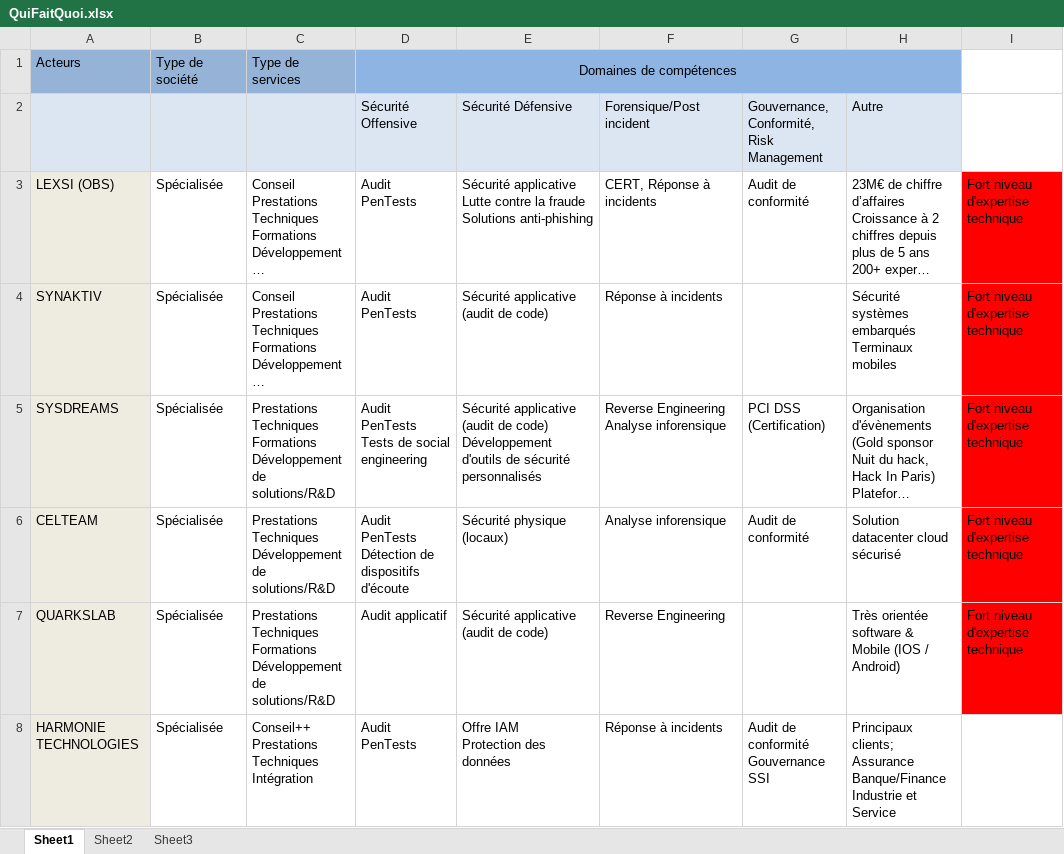
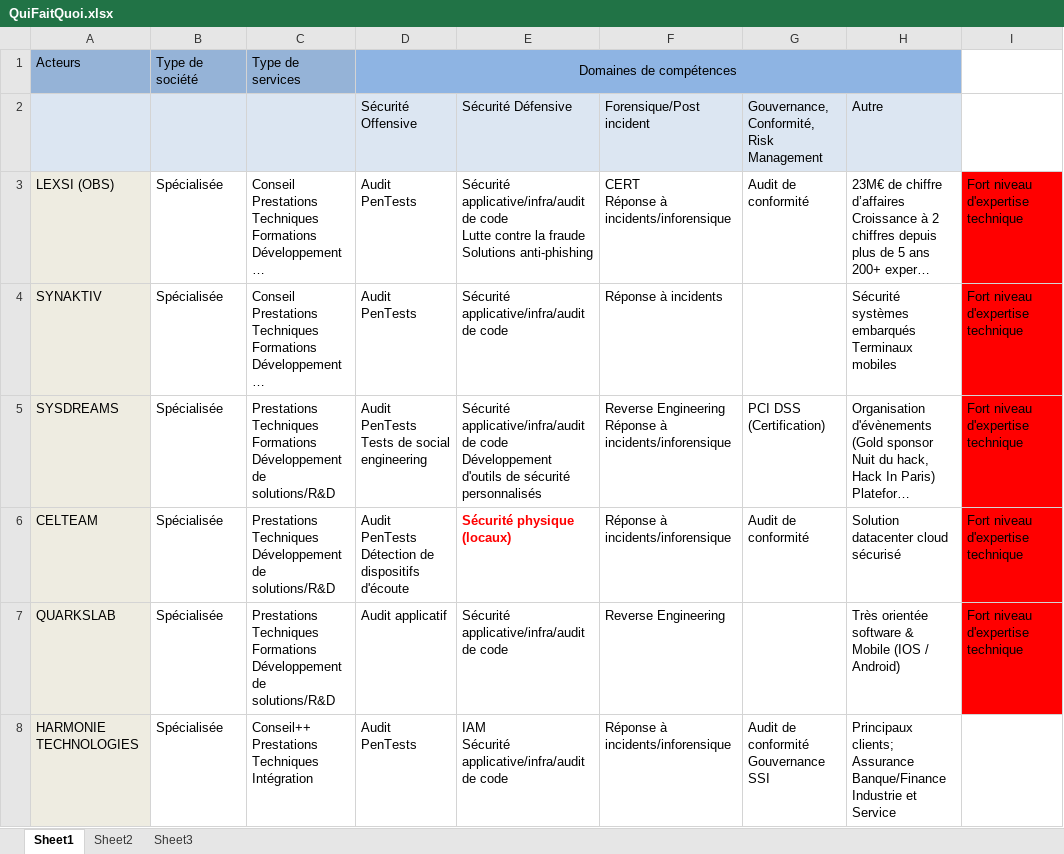
Before and after one commit to phackt/phackt.github.io, an Excel workbook: docs/QuiFaitQuoi.xlsx, sheet Sheet1, drawn as a sheet; only a part is shown; long unchanged cells end in …; values as stored, in another font and other column widths than the file's, no borders; ↵ is a line break in a cell; the diff covers the shown part only; the diff names each change by its address in the sheet, - before the commit and + after, or states it on an @@ line.

```diff
--- a/docs/QuiFaitQuoi.xlsx (sheet Sheet1)
+++ b/docs/QuiFaitQuoi.xlsx (sheet Sheet1)
-E3: Sécurité applicative ↵ Lutte contre…
+E3: Sécurité applicative/infra/audit de code ↵ Lutte contre…
-F3: CERT, Réponse à incidents
+F3: CERT ↵ Réponse à incidents/inforensique
-E4: Sécurité applicative (audit de code)
+E4: Sécurité applicative/infra/audit de code
-E5: Sécurité applicative (audit de code) ↵ Développement d'outils…
+E5: Sécurité applicative/infra/audit de code ↵ Développement d'outils…
-F5: Reverse Engineering ↵ Analyse inforensique
+F5: Reverse Engineering ↵ Réponse à incidents/inforensique
@@ E6 bold: off → on, text colour: black → #FF0000 @@
-F6: Analyse inforensique
+F6: Réponse à incidents/inforensique
-E7: Sécurité applicative (audit de code)
+E7: Sécurité applicative/infra/audit de code
-E8: Offre IAM ↵ Protection des données
+E8: IAM ↵ Sécurité applicative/infra/audit de code
-F8: Réponse à incidents
+F8: Réponse à incidents/inforensique
```
Also changed, not shown: 2 added rows, 26 edited cells and cell formats elsewhere in this sheet, 1 other file.
